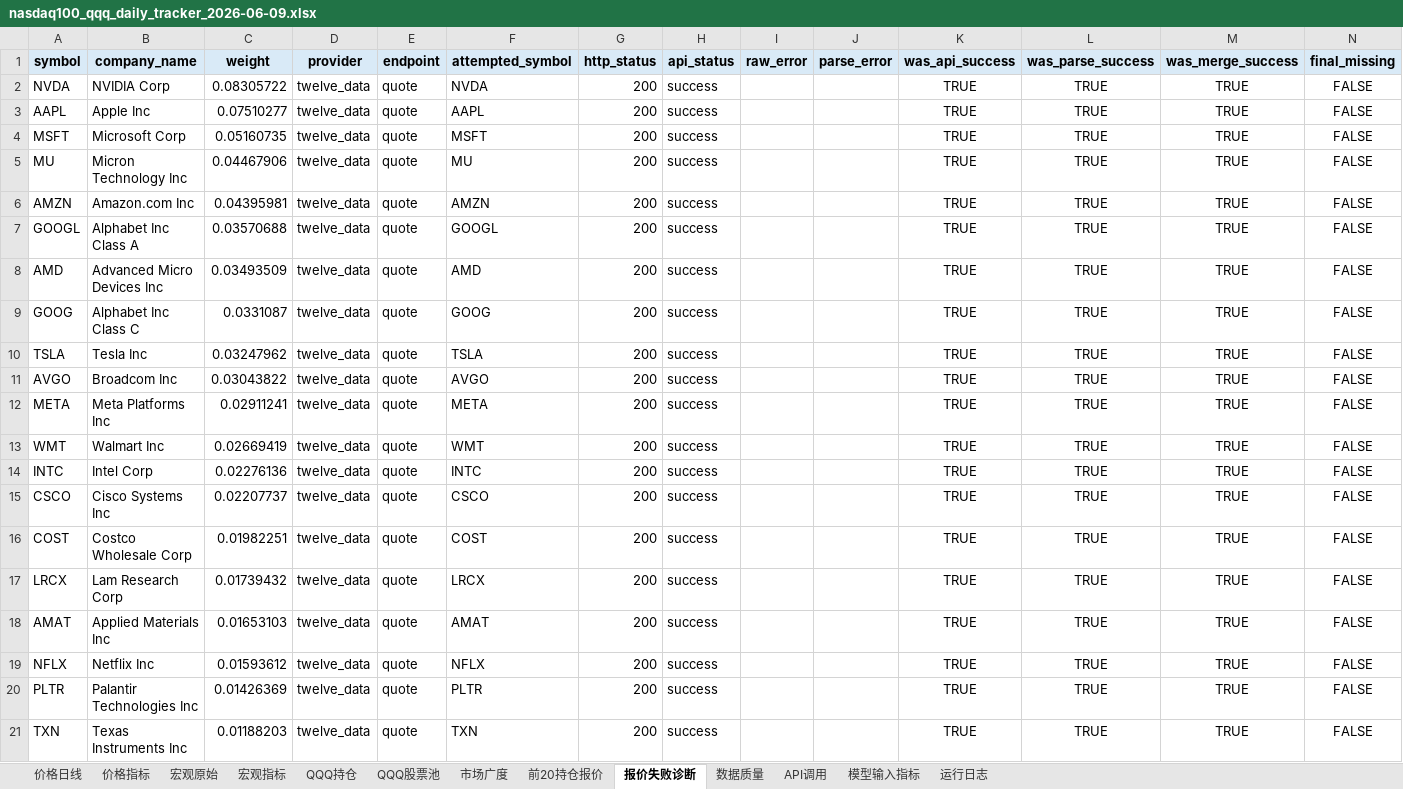
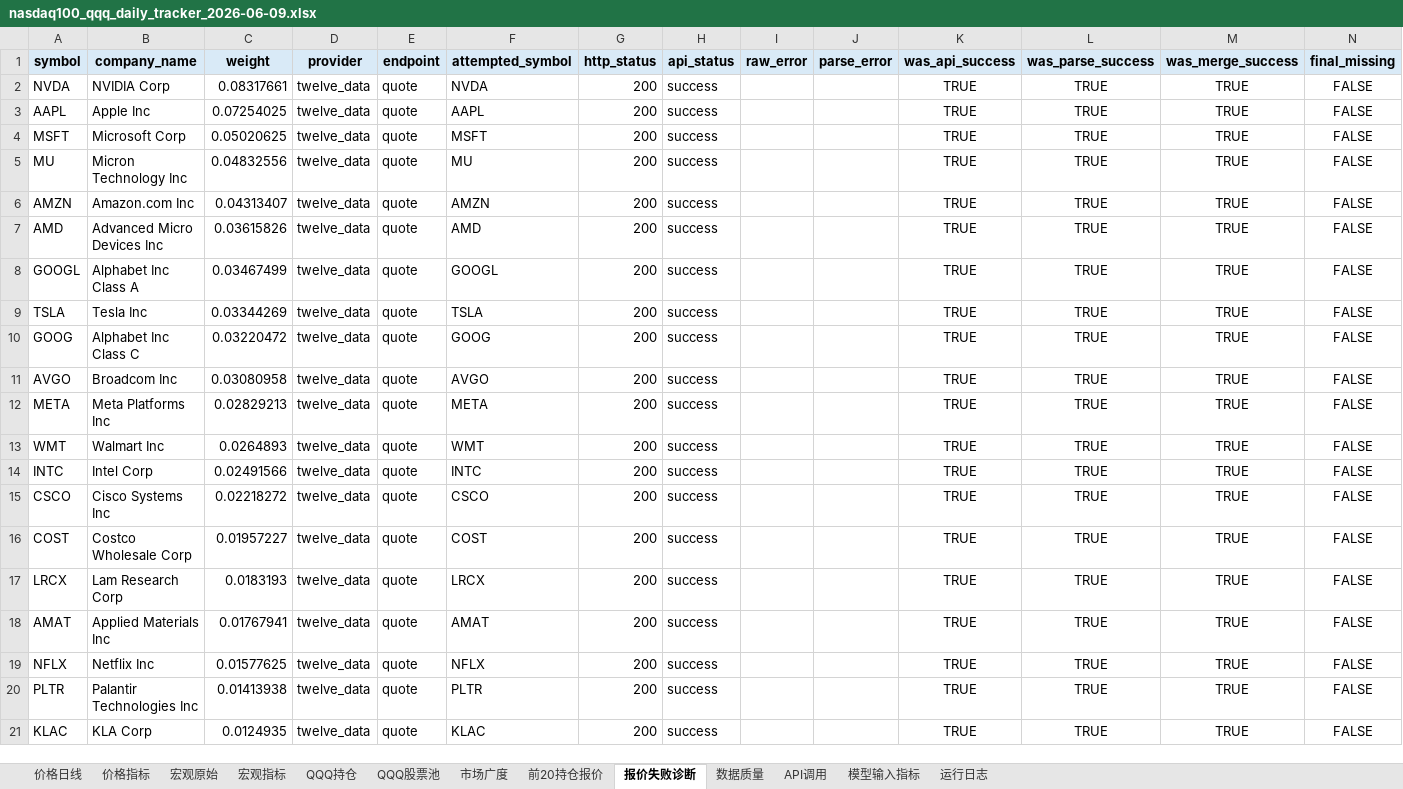
Before and after one commit to minzi9102/nasdaq100_github_action_tracker, an Excel workbook: reports/archive/2026-06-09/nasdaq100_qqq_daily_tracker_2026-06-09.xlsx, sheet 报价失败诊断, drawn as a sheet; values as stored, in another font and other column widths than the file's, no borders; removed rows and columns are numbered as before the commit, all else as after; the diff names each change by its address in the sheet, - before the commit and + after, or states it on an @@ line.

```diff
--- a/reports/archive/2026-06-09/nasdaq100_qqq_daily_tracker_2026-06-09.xlsx (sheet 报价失败诊断)
+++ b/reports/archive/2026-06-09/nasdaq100_qqq_daily_tracker_2026-06-09.xlsx (sheet 报价失败诊断)
-C2 (weight): 0.08305722
+C2 (weight): 0.08317661
-C3 (weight): 0.07510277
+C3 (weight): 0.07254025
-C4 (weight): 0.05160735
+C4 (weight): 0.05020625
-C5 (weight): 0.04467906
+C5 (weight): 0.04832556
-C6 (weight): 0.04395981
+C6 (weight): 0.04313407
-row 7: GOOGL | Alphabet Inc Class A | 0.03570688 | twelve_data | quote | GOOGL | 200 | success |  |  | TRUE | TRUE | TRUE | FALSE
-C7 (weight): 0.03493509
+C7 (weight): 0.03615826
-A8 (symbol): GOOG
+A8 (symbol): GOOGL
-B8 (company_name): Alphabet Inc Class C
+B8 (company_name): Alphabet Inc Class A
-C8 (weight): 0.0331087
+C8 (weight): 0.03467499
-F8 (attempted_symbol): GOOG
+F8 (attempted_symbol): GOOGL
-C9 (weight): 0.03247962
+C9 (weight): 0.03344269
+row 10: GOOG | Alphabet Inc Class C | 0.03220472 | twelve_data | quote | GOOG | 200 | success |  |  | TRUE | TRUE | TRUE | FALSE
-C11 (weight): 0.03043822
+C11 (weight): 0.03080958
-C12 (weight): 0.02911241
+C12 (weight): 0.02829213
-C13 (weight): 0.02669419
+C13 (weight): 0.0264893
-C14 (weight): 0.02276136
+C14 (weight): 0.02491566
-C15 (weight): 0.02207737
+C15 (weight): 0.02218272
-C16 (weight): 0.01982251
+C16 (weight): 0.01957227
-C17 (weight): 0.01739432
+C17 (weight): 0.0183193
-C18 (weight): 0.01653103
+C18 (weight): 0.01767941
-C19 (weight): 0.01593612
+C19 (weight): 0.01577625
-C20 (weight): 0.01426369
+C20 (weight): 0.01413938
-A21 (symbol): TXN
+A21 (symbol): KLAC
-B21 (company_name): Texas Instruments Inc
+B21 (company_name): KLA Corp
-C21 (weight): 0.01188203
+C21 (weight): 0.0124935
-F21 (attempted_symbol): TXN
+F21 (attempted_symbol): KLAC
```
Also changed, not shown: sheet QQQ持仓, sheet QQQ股票池, sheet 前20持仓报价, sheet 模型输入指标, sheet 市场广度, sheet 数据质量, 2 more sheets, reports/latest/nasdaq100_qqq_daily_tracker.xlsx, 23 other files.
